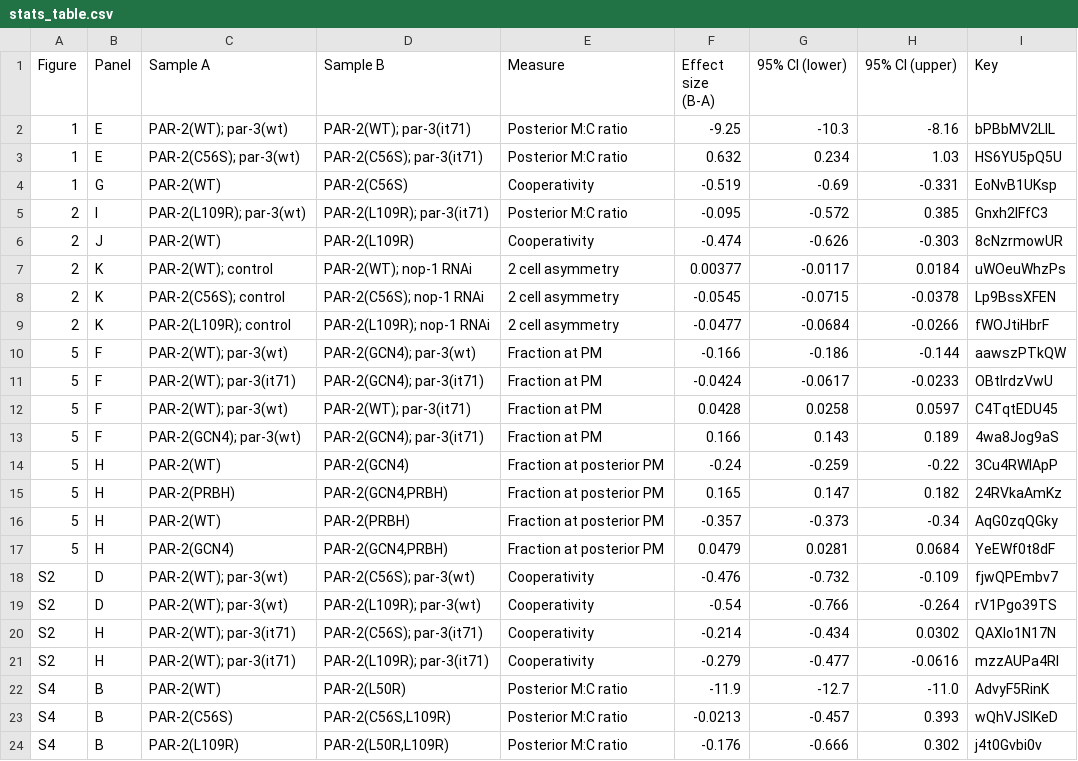
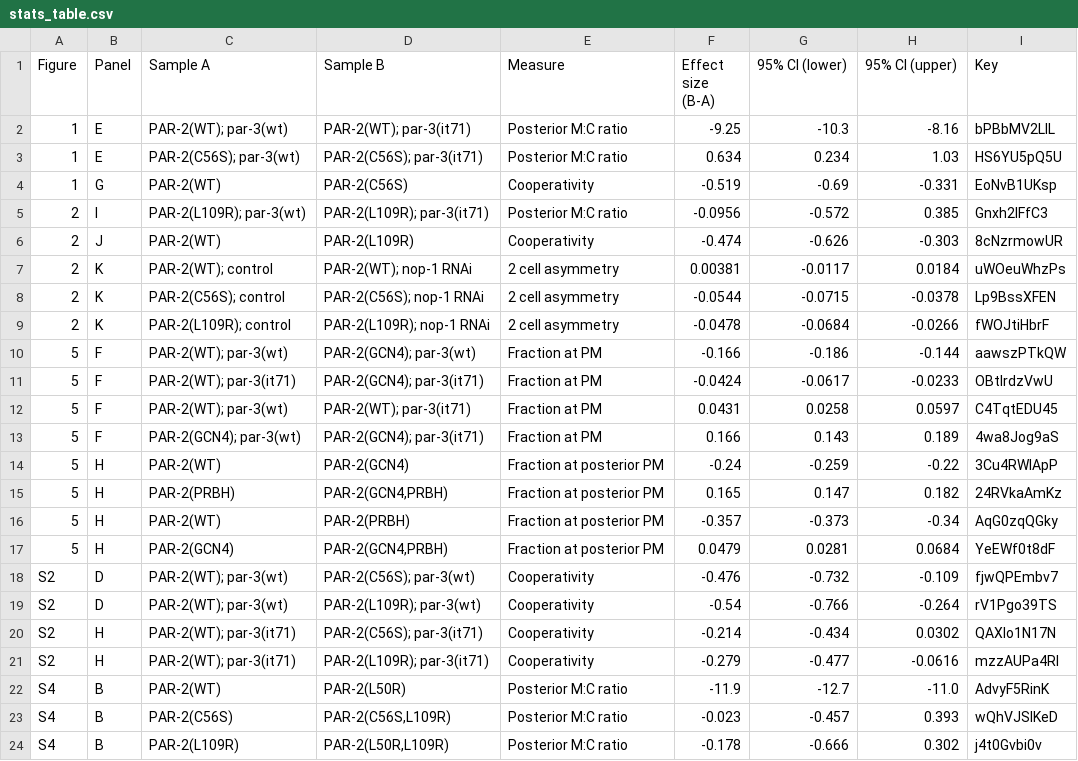
Before and after one commit to goehringlab/2023-Bland-bioRxiv, a CSV file: data/stats_table.csv, drawn as a sheet.

Commit message:
Slight alteration to stats

```diff
--- a/data/stats_table.csv
+++ b/data/stats_table.csv
@@ -2,12 +2,12 @@ Figure,Panel,Sample A,Sample B,Measure,Effect size (B-A),95% CI (lower),95% CI (
 1,E,PAR-2(WT); par-3(wt),PAR-2(WT); par-3(it71),Posterior M:C ratio,-9.25,-10.3,-8.16,bPBbMV2LIL
-1,E,PAR-2(C56S); par-3(wt),PAR-2(C56S); par-3(it71),Posterior M:C ratio,0.632,0.234,1.03,HS6YU5pQ5U
+1,E,PAR-2(C56S); par-3(wt),PAR-2(C56S); par-3(it71),Posterior M:C ratio,0.634,0.234,1.03,HS6YU5pQ5U
 1,G,PAR-2(WT),PAR-2(C56S),Cooperativity,-0.519,-0.69,-0.331,EoNvB1UKsp
-2,I,PAR-2(L109R); par-3(wt),PAR-2(L109R); par-3(it71),Posterior M:C ratio,-0.095,-0.572,0.385,Gnxh2lFfC3
+2,I,PAR-2(L109R); par-3(wt),PAR-2(L109R); par-3(it71),Posterior M:C ratio,-0.0956,-0.572,0.385,Gnxh2lFfC3
 2,J,PAR-2(WT),PAR-2(L109R),Cooperativity,-0.474,-0.626,-0.303,8cNzrmowUR
-2,K,PAR-2(WT); control,PAR-2(WT); nop-1 RNAi,2 cell asymmetry,0.00377,-0.0117,0.0184,uWOeuWhzPs
-2,K,PAR-2(C56S); control,PAR-2(C56S); nop-1 RNAi,2 cell asymmetry,-0.0545,-0.0715,-0.0378,Lp9BssXFEN
-2,K,PAR-2(L109R); control,PAR-2(L109R); nop-1 RNAi,2 cell asymmetry,-0.0477,-0.0684,-0.0266,fWOJtiHbrF
+2,K,PAR-2(WT); control,PAR-2(WT); nop-1 RNAi,2 cell asymmetry,0.00381,-0.0117,0.0184,uWOeuWhzPs
+2,K,PAR-2(C56S); control,PAR-2(C56S); nop-1 RNAi,2 cell asymmetry,-0.0544,-0.0715,-0.0378,Lp9BssXFEN
+2,K,PAR-2(L109R); control,PAR-2(L109R); nop-1 RNAi,2 cell asymmetry,-0.0478,-0.0684,-0.0266,fWOJtiHbrF
 5,F,PAR-2(WT); par-3(wt),PAR-2(GCN4); par-3(wt),Fraction at PM,-0.166,-0.186,-0.144,aawszPTkQW
 5,F,PAR-2(WT); par-3(it71),PAR-2(GCN4); par-3(it71),Fraction at PM,-0.0424,-0.0617,-0.0233,OBtlrdzVwU
-5,F,PAR-2(WT); par-3(wt),PAR-2(WT); par-3(it71),Fraction at PM,0.0428,0.0258,0.0597,C4TqtEDU45
+5,F,PAR-2(WT); par-3(wt),PAR-2(WT); par-3(it71),Fraction at PM,0.0431,0.0258,0.0597,C4TqtEDU45
 5,F,PAR-2(GCN4); par-3(wt),PAR-2(GCN4); par-3(it71),Fraction at PM,0.166,0.143,0.189,4wa8Jog9aS
@@ -22,3 +22,3 @@ S2,H,PAR-2(WT); par-3(it71),PAR-2(L109R); par-3(it71),Cooperativity,-0.279,-0.47
 S4,B,PAR-2(WT),PAR-2(L50R),Posterior M:C ratio,-11.9,-12.7,-11.0,AdvyF5RinK
-S4,B,PAR-2(C56S),"PAR-2(C56S,L109R)",Posterior M:C ratio,-0.0213,-0.457,0.393,wQhVJSlKeD
-S4,B,PAR-2(L109R),"PAR-2(L50R,L109R)",Posterior M:C ratio,-0.176,-0.666,0.302,j4t0Gvbi0v
+S4,B,PAR-2(C56S),"PAR-2(C56S,L109R)",Posterior M:C ratio,-0.023,-0.457,0.393,wQhVJSlKeD
+S4,B,PAR-2(L109R),"PAR-2(L50R,L109R)",Posterior M:C ratio,-0.178,-0.666,0.302,j4t0Gvbi0v
```
Also changed, not shown: 6 other files.
